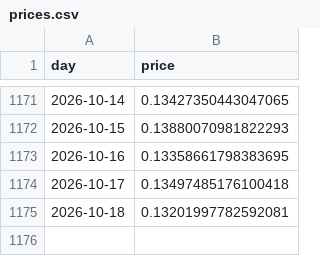
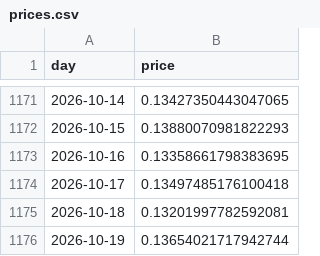
Before and after one commit to cianfru/pepecoin_terminal, a CSV file: prices.csv, drawn as a sheet; only a part is shown, gaps mark what is left out.

```diff
--- a/prices.csv
+++ b/prices.csv
@@ -1175 +1175,2 @@ day,price
 2026-10-18,0.13201997782592081
+2026-10-19,0.13654021717942744
```
Also changed, not shown: 22 other files.
